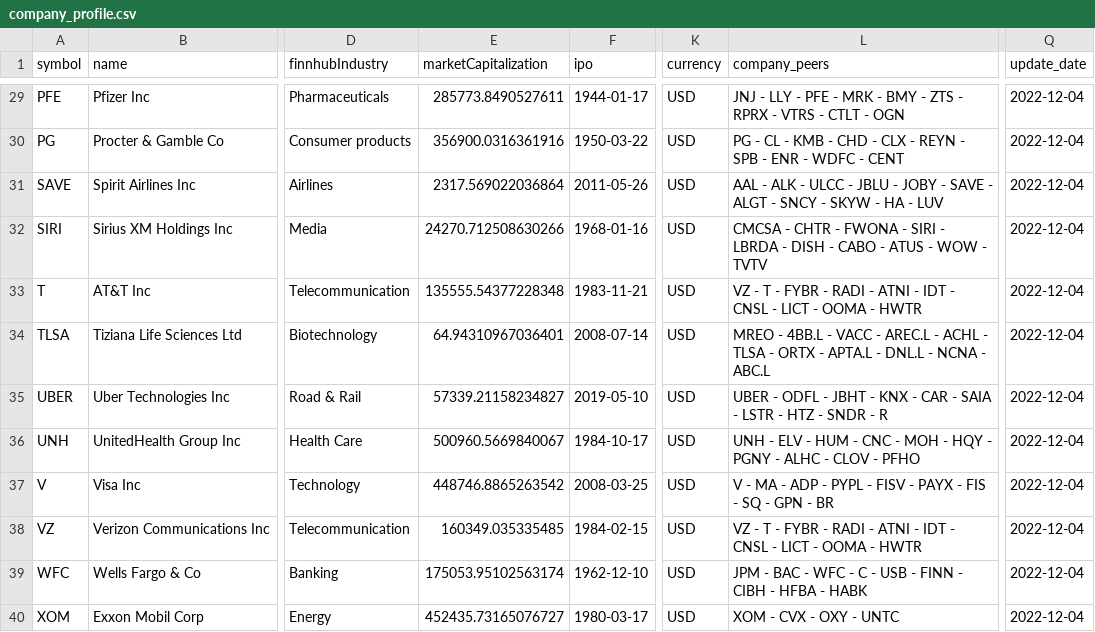
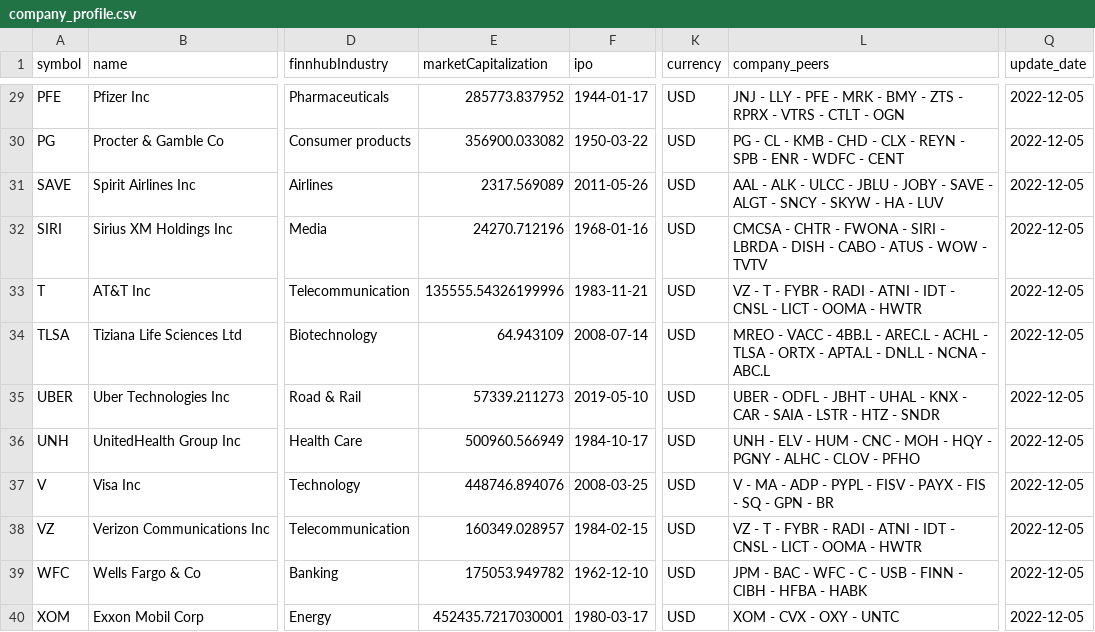
Before and after one commit to geoffpatton/dsci-511-project, a CSV file: data/company_profile.csv, drawn as a sheet; only a part is shown, gaps mark what is left out; the diff covers the shown part only; the diff names each change by its address in the sheet, - before the commit and + after, or states it on an @@ line.

```diff
--- a/data/company_profile.csv
+++ b/data/company_profile.csv
-E29 (marketCapitalization): 285773.8490527611
+E29 (marketCapitalization): 285773.837952
-Q29:Q40 (update_date): 2022-12-04
+Q29:Q40 (update_date): 2022-12-05
-E30 (marketCapitalization): 356900.0316361916
+E30 (marketCapitalization): 356900.033082
-E31 (marketCapitalization): 2317.569022036864
+E31 (marketCapitalization): 2317.569089
-E32 (marketCapitalization): 24270.712508630266
+E32 (marketCapitalization): 24270.712196
-E33 (marketCapitalization): 135555.54377228348
+E33 (marketCapitalization): 135555.54326199996
-E34 (marketCapitalization): 64.94310967036401
+E34 (marketCapitalization): 64.943109
-L34 (company_peers): MREO - 4BB.L - VACC - AREC.L…
+L34 (company_peers): MREO - VACC - 4BB.L - AREC.L…
-E35 (marketCapitalization): 57339.21158234827
+E35 (marketCapitalization): 57339.211273
-L35 (company_peers): …JBHT - KNX - CAR - SAIA - LSTR - HTZ - SNDR - R
+L35 (company_peers): …JBHT - UHAL - KNX - CAR - SAIA - LSTR - HTZ - SNDR
-E36 (marketCapitalization): 500960.5669840067
+E36 (marketCapitalization): 500960.566949
-E37 (marketCapitalization): 448746.8865263542
+E37 (marketCapitalization): 448746.894076
-E38 (marketCapitalization): 160349.035335485
+E38 (marketCapitalization): 160349.028957
-E39 (marketCapitalization): 175053.95102563174
+E39 (marketCapitalization): 175053.949782
-E40 (marketCapitalization): 452435.73165076727
+E40 (marketCapitalization): 452435.7217030001
```
Also changed, not shown: 54 edited cells elsewhere in this file, data/basic_company_financials.csv, 6 other files.
